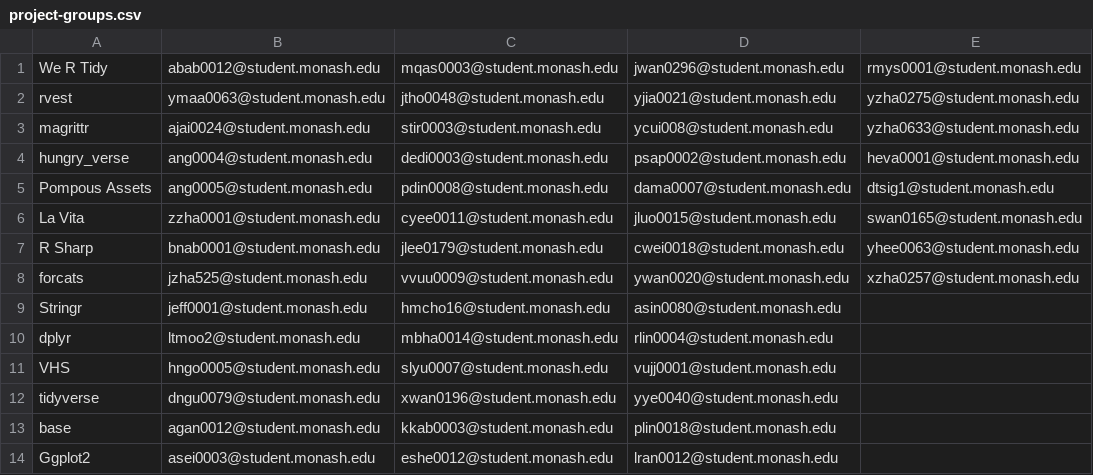
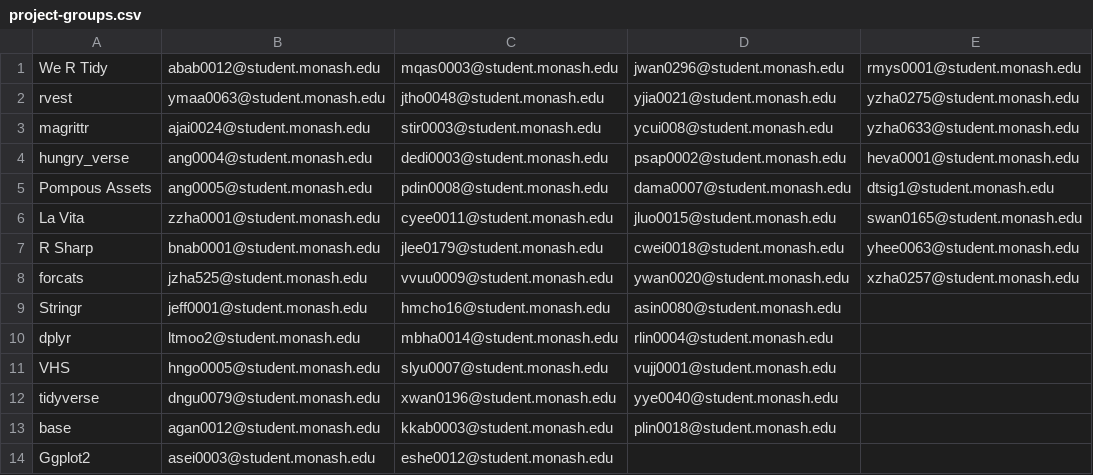
Before and after one commit to numbats/mida, a CSV file: project/project-groups.csv, drawn as a sheet.

```diff
--- a/project/project-groups.csv
+++ b/project/project-groups.csv
@@ -13,2 +13,2 @@ tidyverse,dngu0079@student.monash.edu,xwan0196@student.monash.edu,"yye0040@stude
 base,agan0012@student.monash.edu,kkab0003@student.monash.edu,plin0018@student.monash.edu,
-Ggplot2,asei0003@student.monash.edu,eshe0012@student.monash.edu,lran0012@student.monash.edu,
+Ggplot2,asei0003@student.monash.edu,eshe0012@student.monash.edu,
```
Also changed, not shown: 15 other files.
